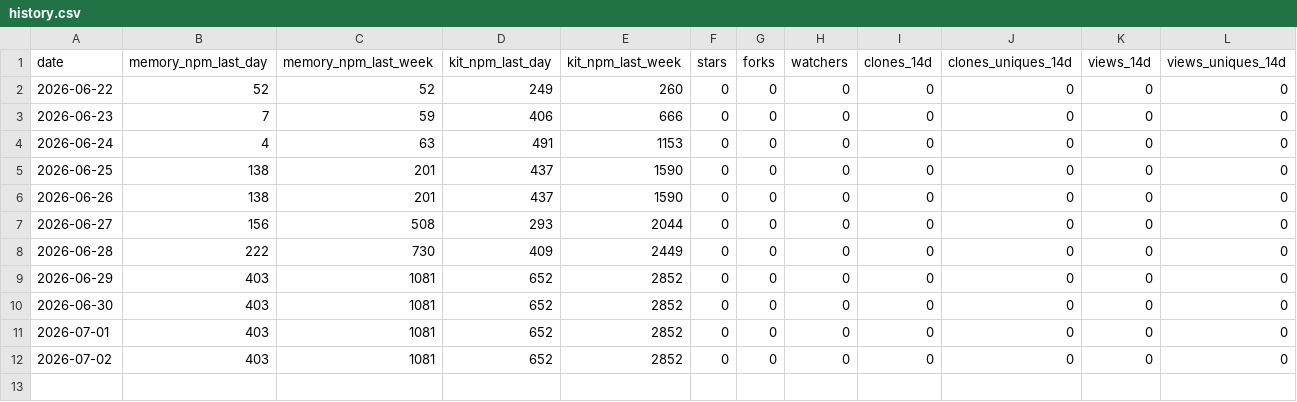
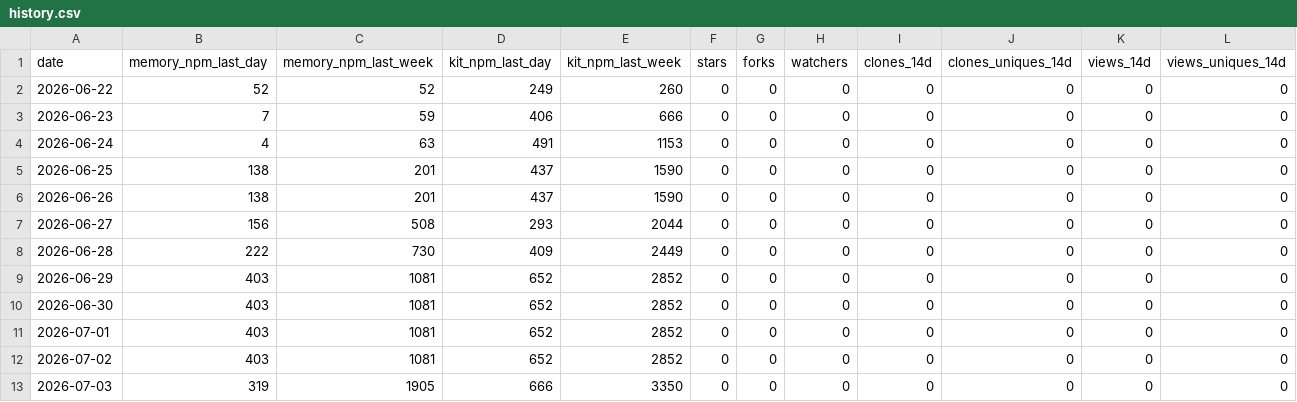
Before and after one commit to sabaiway/agent-workflow, a CSV file: stats/history.csv, drawn as a sheet; the diff names each change by its address in the sheet, - before the commit and + after, or states it on an @@ line.

```diff
--- a/stats/history.csv
+++ b/stats/history.csv
+row 13: 2026-07-03 | 319 | 1905 | 666 | 3350 | 0 | 0 | 0 | 0 | 0 | 0 | 0
```
